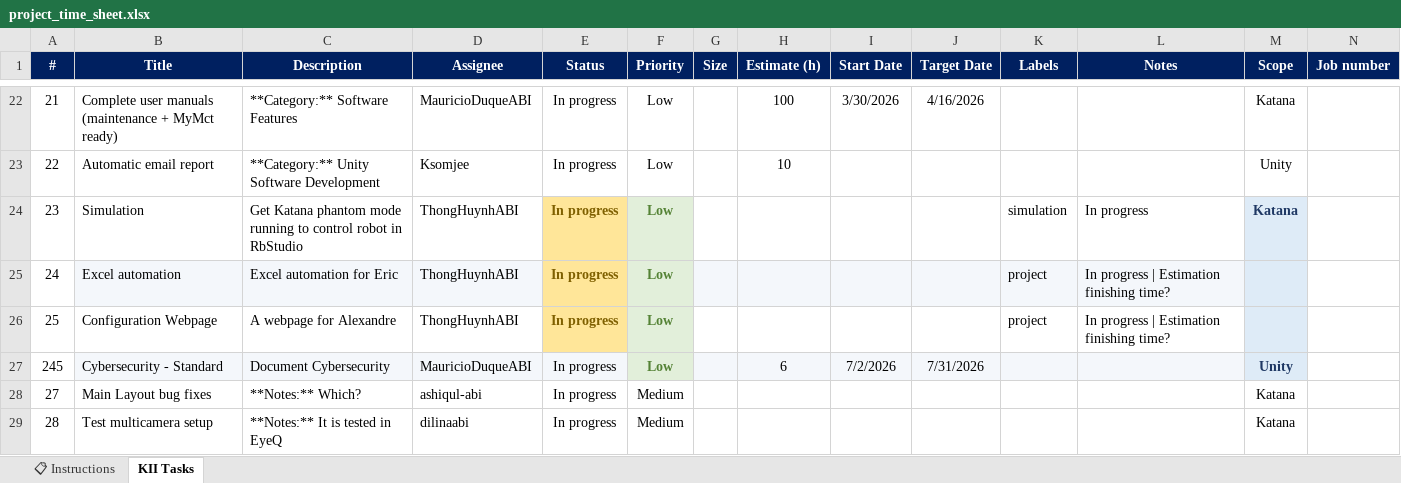
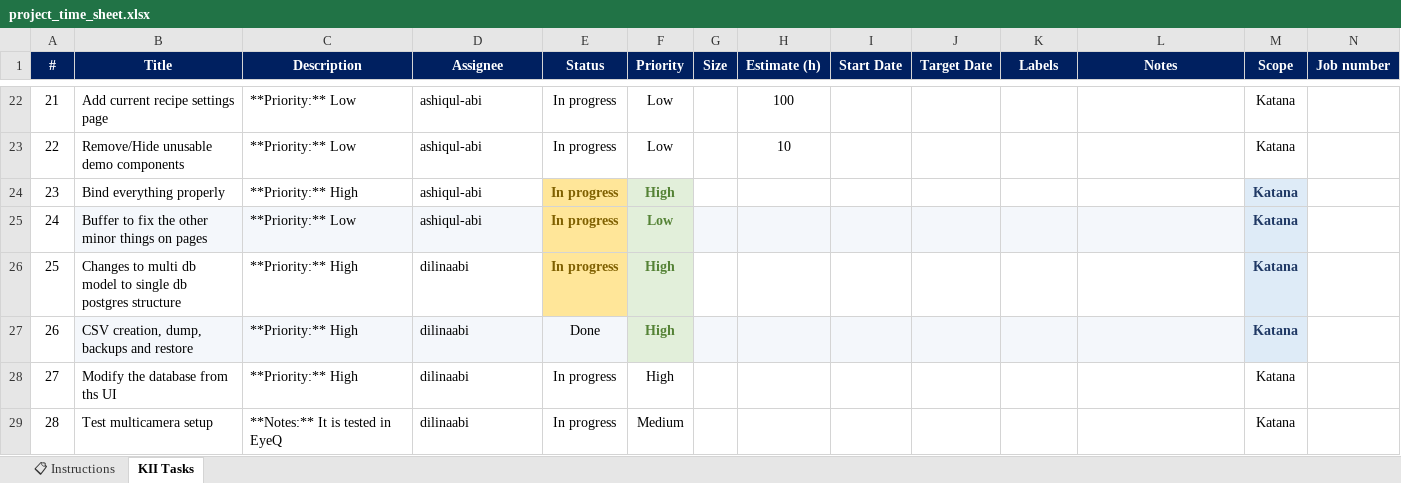
Before and after one commit to MauricioDuqueABI/Project-timesheet, an Excel workbook: project_time_sheet.xlsx, sheet KII Tasks, drawn as a sheet; only a part is shown, gaps mark what is left out; values as stored, in another font and other column widths than the file's, no borders; conditional formats not drawn; removed rows and columns are numbered as before the commit, all else as after; the diff covers the shown part only; the diff names each change by its address in the sheet, - before the commit and + after, or states it on an @@ line.

```diff
--- a/project_time_sheet.xlsx (sheet KII Tasks)
+++ b/project_time_sheet.xlsx (sheet KII Tasks)
-B22 (Title): Complete user manuals (maintenance + MyMct ready)
+B22 (Title): Add current recipe settings page
-C22 (Description): **Category:** Software Features
+C22 (Description): **Priority:** Low
-D22 (Assignee): MauricioDuqueABI
+D22 (Assignee): ashiqul-abi
-I22 (Start Date): 3/30/2026
+I22 (Start Date): (empty)
-J22 (Target Date): 4/16/2026
+J22 (Target Date): (empty)
-B23 (Title): Automatic email report
+B23 (Title): Remove/Hide unusable demo components
-C23 (Description): **Category:** Unity Software Development
+C23 (Description): **Priority:** Low
-D23 (Assignee): Ksomjee
+D23 (Assignee): ashiqul-abi
-M23 (Scope): Unity
+M23 (Scope): Katana
-B24 (Title): Simulation
+B24 (Title): Bind everything properly
-C24 (Description): Get Katana phantom mode running to control robot in RbStudio
+C24 (Description): **Priority:** High
-D24:D25 (Assignee): ThongHuynhABI
+D24:D25 (Assignee): ashiqul-abi
-F24 (Priority): Low
+F24 (Priority): High
-K24 (Labels): simulation
+K24 (Labels): (empty)
-L24 (Notes): In progress
+L24 (Notes): (empty)
-B25 (Title): Excel automation
+B25 (Title): Buffer to fix the other minor things on pages
-C25 (Description): Excel automation for Eric
+C25 (Description): **Priority:** Low
-K25:K26 (Labels): project
+K25:K26 (Labels): (empty)
-L25:L26 (Notes): In progress | Estimation finishing time?
+L25:L26 (Notes): (empty)
-M25:M26 (Scope): (empty)
+M25:M26 (Scope): Katana
-B26 (Title): Configuration Webpage
+B26 (Title): Changes to multi db model to single db postgres structure
-C26 (Description): A webpage for Alexandre
+C26 (Description): **Priority:** High
-D26 (Assignee): ThongHuynhABI
+D26 (Assignee): dilinaabi
-F26 (Priority): Low
+F26 (Priority): High
-row 27: 245 | Cybersecurity - Standard | Document Cybersecurity | MauricioDuqueABI | In progress | Low |  | 6 | 7/2/2026 | 7/31/2026 |  |  | Unity
+row 27: 26 | CSV creation, dump, backups and restore | **Priority:** High | dilinaabi | Done | High |  |  |  |  |  |  | Katana
-B28 (Title): Main Layout bug fixes
+B28 (Title): Modify the database from ths UI
-C28 (Description): **Notes:** Which?
+C28 (Description): **Priority:** High
-D28 (Assignee): ashiqul-abi
+D28 (Assignee): dilinaabi
-F28 (Priority): Medium
+F28 (Priority): High
```
Also changed, not shown: 93 added rows, 10 removed rows and 1161 edited cells elsewhere in this sheet, formulas that keep their value, 1 other file.
